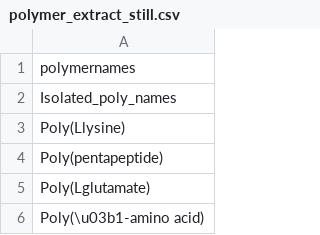
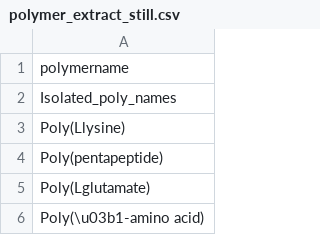
Before and after one commit to muthuku/polyname, a CSV file: example/polymer_extract_still.csv, drawn as a sheet; only a part is shown.

```diff
--- a/example/polymer_extract_still.csv
+++ b/example/polymer_extract_still.csv
@@ -1,2 +1,2 @@
-polymernames
+polymername
 Isolated_poly_names
```
Also changed, not shown: 3 other files.
